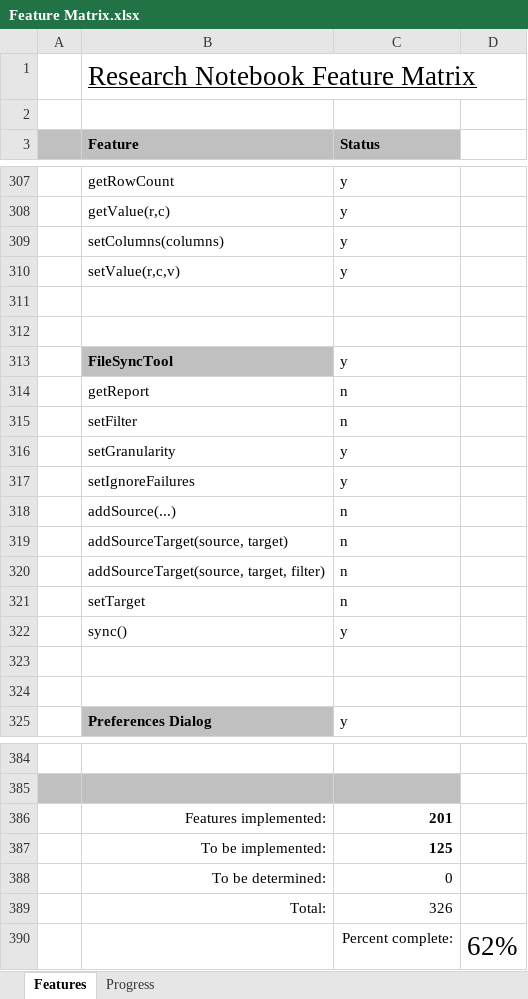
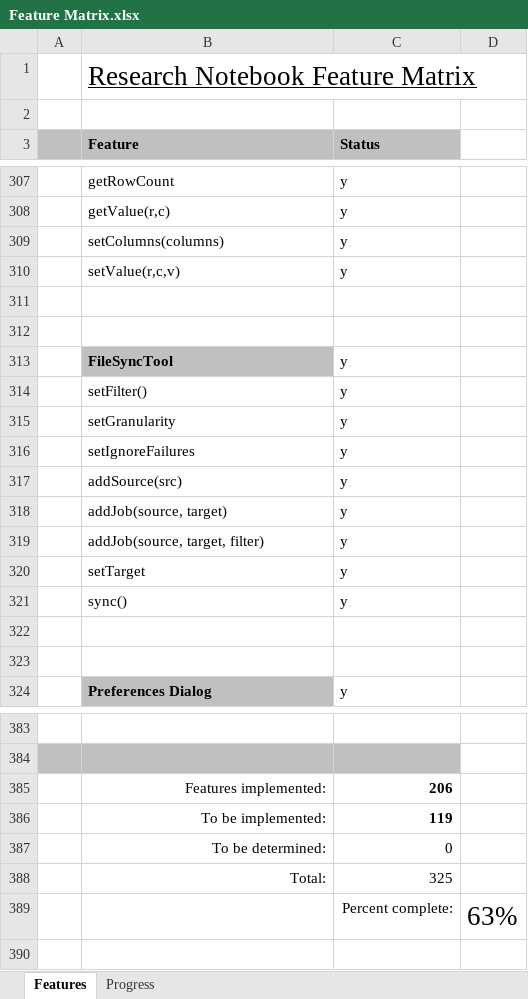
Before and after one commit to andy-goryachev/RNotebook, an Excel workbook: Feature Matrix.xlsx, sheet Features, drawn as a sheet; only a part is shown, gaps mark what is left out; values as stored, in another font and other column widths than the file's, no borders; conditional formats not drawn; removed rows and columns are numbered as before the commit, all else as after; the diff names each change by its address in the sheet, - before the commit and + after, or states it on an @@ line.

```diff
--- a/Feature Matrix.xlsx (sheet Features)
+++ b/Feature Matrix.xlsx (sheet Features)
-row 314:  | getReport | n
-row 315:  | setFilter | n
+row 314:  | setFilter() | y
-row 318:  | addSource(...) | n
-row 319:  | addSourceTarget(source, target) | n
-row 320:  | addSourceTarget(source, target, filter) | n
-row 321:  | setTarget | n
+row 317:  | addSource(src) | y
+row 318:  | addJob(source, target) | y
+row 319:  | addJob(source, target, filter) | y
+row 320:  | setTarget | y
-C385 (Status): 201
+C385 (Status): 206
-C386 (Status): 125
+C386 (Status): 119
-C388 (Status): 326
+C388 (Status): 325
-D389: 62%
+D389: 63%
```
Also changed, not shown: sheet Progress, formulas that keep their value, charts or pictures, 3 other files.
